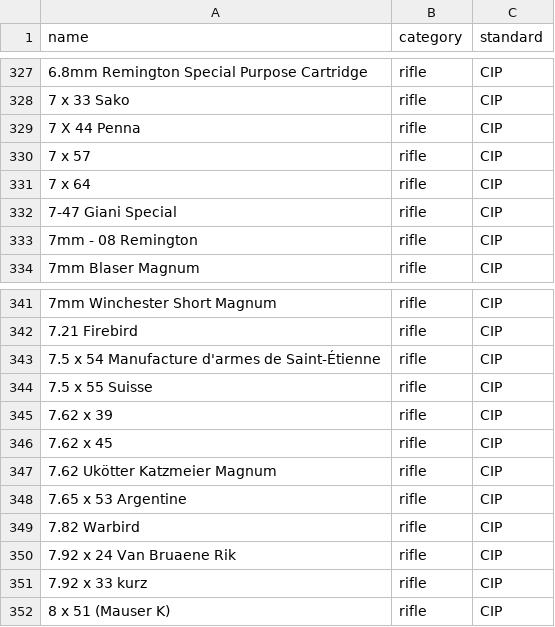
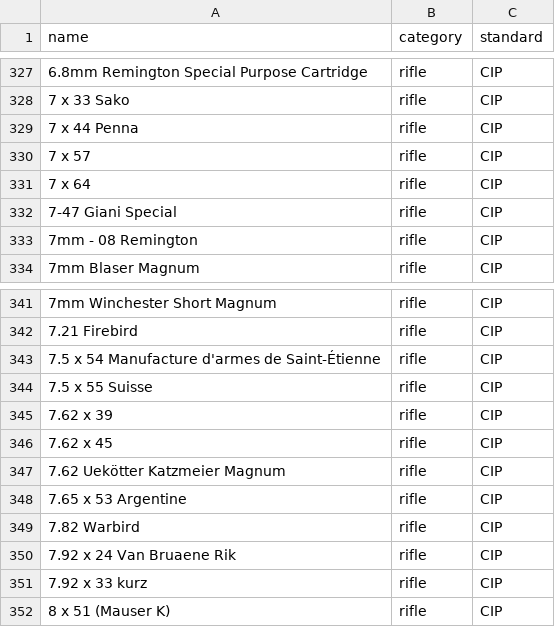
Before and after one commit to ammolytics/cartridges, a CSV file: data/cartridges.csv, drawn as a sheet; only a part is shown, gaps mark what is left out.

Commit message:
Fix naming of 7.62 Uekötter Katzmeier Magnum and unify 7 x 44 Penna (#9)

```diff
--- a/data/cartridges.csv
+++ b/data/cartridges.csv
@@ -328,3 +328,3 @@ name,category,standard
 7 x 33 Sako,rifle,CIP
-7 X 44 Penna,rifle,CIP
+7 x 44 Penna,rifle,CIP
 7 x 57,rifle,CIP
@@ -346,3 +346,3 @@ name,category,standard
 7.62 x 45,rifle,CIP
-7.62 Ukötter Katzmeier Magnum,rifle,CIP
+7.62 Uekötter Katzmeier Magnum,rifle,CIP
 7.65 x 53 Argentine,rifle,CIP
```
Also changed, not shown: 2 other files.
